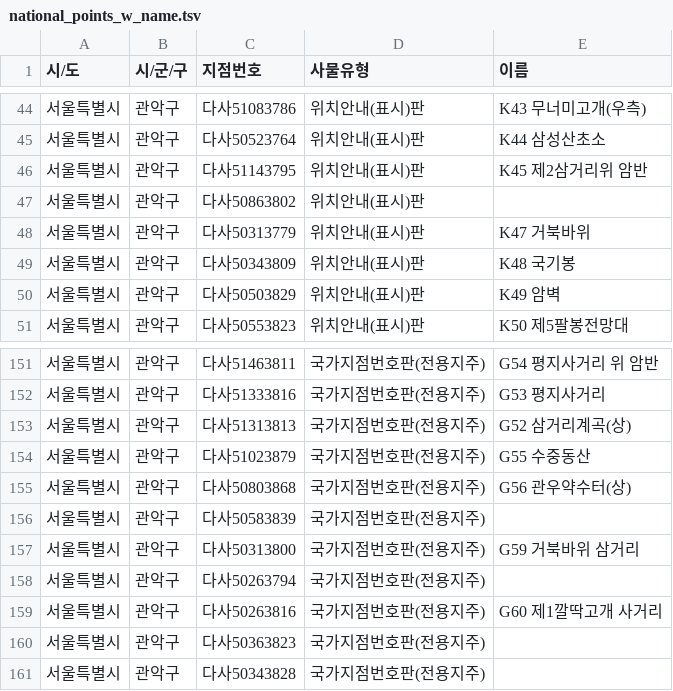
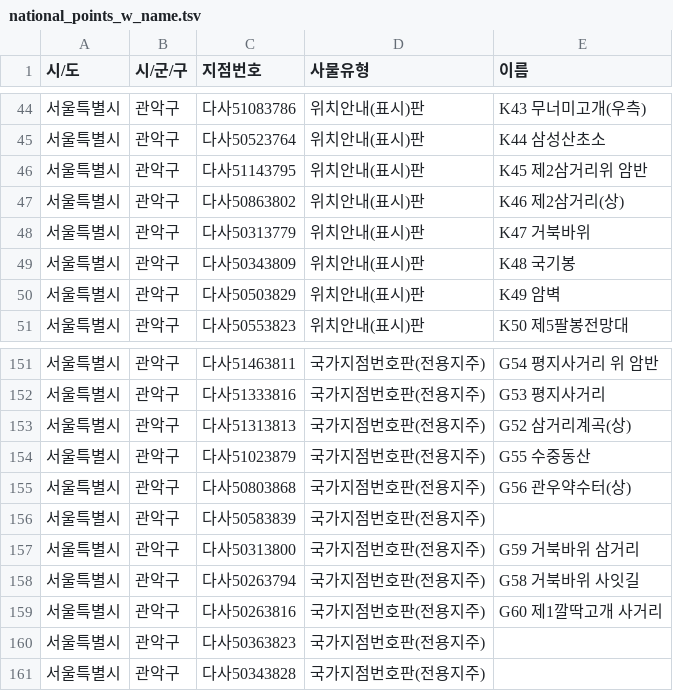
Before and after one commit to ohhara79/oh-trail-map, a TSV file: data/national_points_w_name.tsv, drawn as a sheet; only a part is shown, gaps mark what is left out; the diff covers the shown part only.

```diff
--- a/data/national_points_w_name.tsv
+++ b/data/national_points_w_name.tsv
@@ -46,3 +46,3 @@
 서울특별시	관악구	다사51143795	위치안내(표시)판	K45 제2삼거리위 암반
-서울특별시	관악구	다사50863802	위치안내(표시)판
+서울특별시	관악구	다사50863802	위치안내(표시)판	K46 제2삼거리(상)
 서울특별시	관악구	다사50313779	위치안내(표시)판	K47 거북바위
@@ -157,3 +157,3 @@
 서울특별시	관악구	다사50313800	국가지점번호판(전용지주)	G59 거북바위 삼거리
-서울특별시	관악구	다사50263794	국가지점번호판(전용지주)
+서울특별시	관악구	다사50263794	국가지점번호판(전용지주)	G58 거북바위 사잇길
 서울특별시	관악구	다사50263816	국가지점번호판(전용지주)	G60 제1깔딱고개 사거리
```
Also changed, not shown: 13 edited cells elsewhere in this file, 1 other file.
